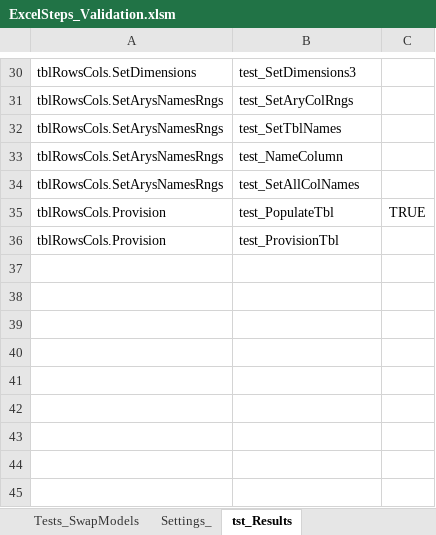
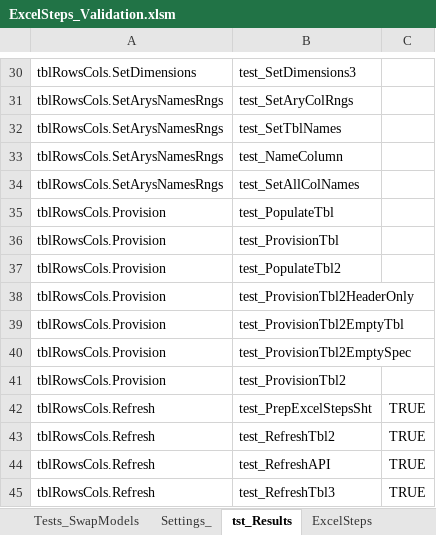
Before and after one commit to jlandgre/ExcelSteps, an Excel workbook: ExcelSteps_Validation.xlsm, sheet tst_Results, drawn as a sheet; only a part is shown, gaps mark what is left out; values as stored, in another font and other column widths than the file's, no borders; the diff names each change by its address in the sheet, - before the commit and + after, or states it on an @@ line.

Commit message:
Validation all tblRowsCols Procedures and Refresh

```diff
--- a/ExcelSteps_Validation.xlsm (sheet tst_Results)
+++ b/ExcelSteps_Validation.xlsm (sheet tst_Results)
+sheet tab: ExcelSteps
-C35: TRUE
+C35: (empty)
+row 37: tblRowsCols.Provision | test_PopulateTbl2
+row 38: tblRowsCols.Provision | test_ProvisionTbl2HeaderOnly
+row 39: tblRowsCols.Provision | test_ProvisionTbl2EmptyTbl
+row 40: tblRowsCols.Provision | test_ProvisionTbl2EmptySpec
+row 41: tblRowsCols.Provision | test_ProvisionTbl2
+row 42: tblRowsCols.Refresh | test_PrepExcelStepsSht | TRUE
+row 43: tblRowsCols.Refresh | test_RefreshTbl2 | TRUE
+row 44: tblRowsCols.Refresh | test_RefreshAPI | TRUE
+row 45: tblRowsCols.Refresh | test_RefreshTbl3 | TRUE
```
Also changed, not shown: sheet SMdl, 1 other file.
